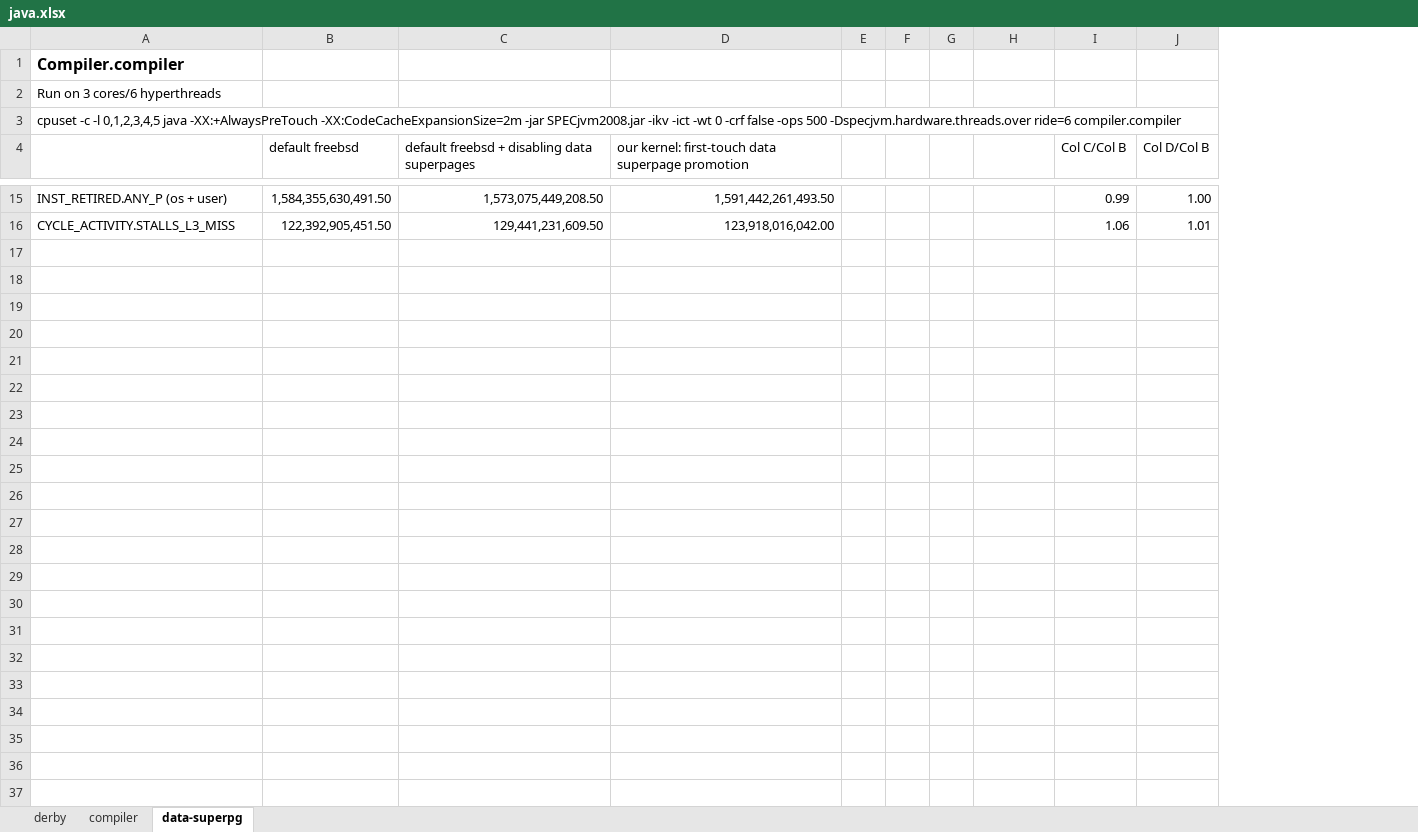
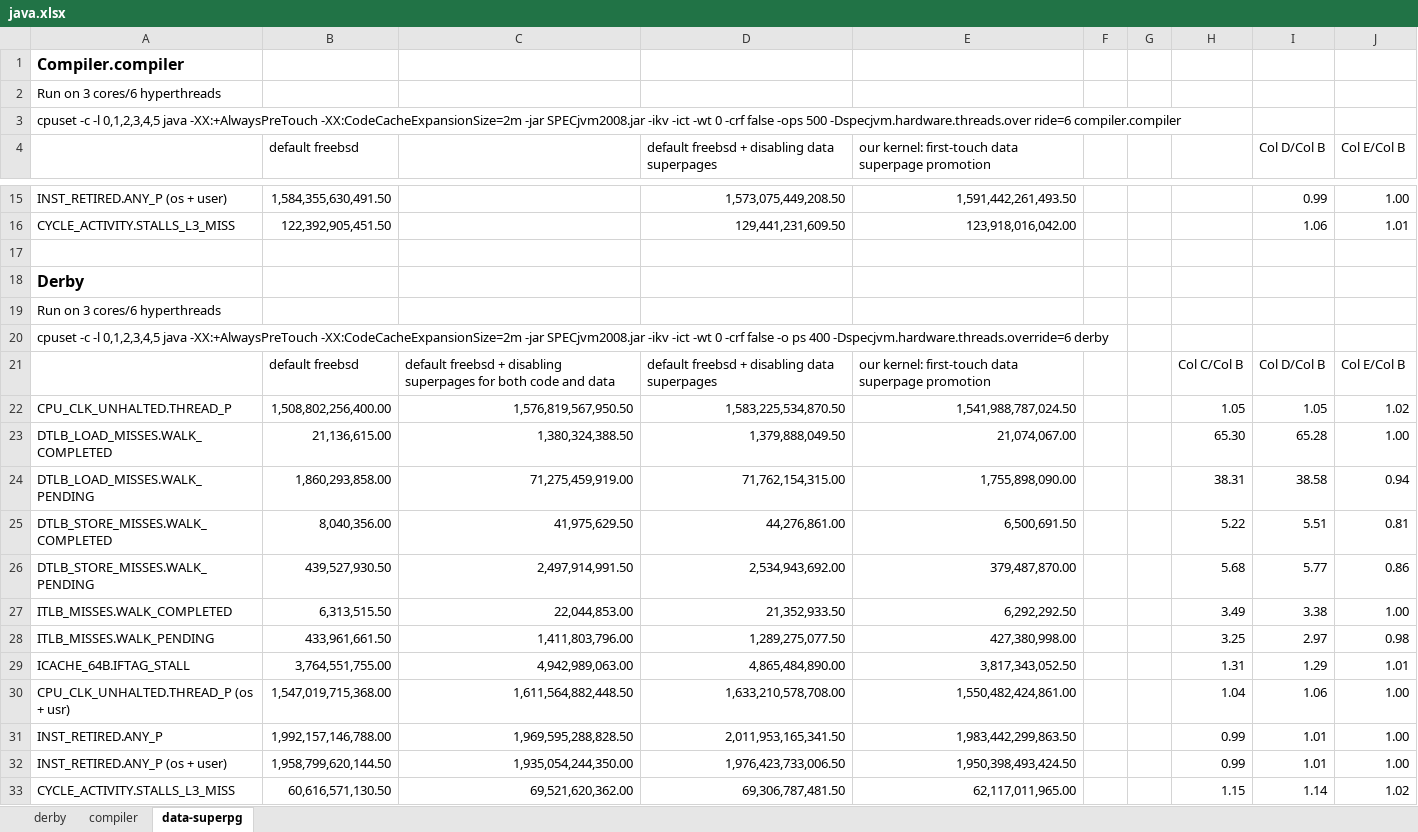
Before and after one commit to XiaowanDong/shared_ptp, an Excel workbook: java.xlsx, sheet data-superpg, drawn as a sheet; only a part is shown, gaps mark what is left out; values as stored, in another font and other column widths than the file's, no borders; removed rows and columns are numbered as before the commit, all else as after; the diff names each change by its address in the sheet, - before the commit and + after, or states it on an @@ line.

Commit message:
Update java.xlsx

```diff
--- a/java.xlsx (sheet data-superpg)
+++ b/java.xlsx (sheet data-superpg)
+column C, empty
-column E, empty
-I4: Col C/Col B
+I4: Col D/Col B
-J4: Col D/Col B
+J4: Col E/Col B
+row 17: (empty)
+row 18: Derby
+row 19: Run on 3 cores/6 hyperthreads
+row 20: cpuset -c -l 0,1,2,3,4,5 java -XX:+AlwaysPreTouch -XX:CodeCacheExpansionSize=2m -jar SPECjvm2008.jar -ikv -ict -wt 0 -crf false -o ps 400 -Dspecjvm.hardware.threads.override=6 derby
+row 21:  | default freebsd | default freebsd + disabling superpages for both code and data | default freebsd + disabling data superpages | our kernel: first-touch data superpage promotion |  |  | Col C/Col B | Col D/Col B | Col E/Col B
+row 22: CPU_CLK_UNHALTED.THREAD_P | 1,508,802,256,400.00 | 1,576,819,567,950.50 | 1,583,225,534,870.50 | 1,541,988,787,024.50 |  |  | 1.05 | 1.05 | 1.02
+row 23: DTLB_LOAD_MISSES.WALK_COMPLETED | 21,136,615.00 | 1,380,324,388.50 | 1,379,888,049.50 | 21,074,067.00 |  |  | 65.30 | 65.28 | 1.00
+row 24: DTLB_LOAD_MISSES.WALK_PENDING | 1,860,293,858.00 | 71,275,459,919.00 | 71,762,154,315.00 | 1,755,898,090.00 |  |  | 38.31 | 38.58 | 0.94
+row 25: DTLB_STORE_MISSES.WALK_COMPLETED | 8,040,356.00 | 41,975,629.50 | 44,276,861.00 | 6,500,691.50 |  |  | 5.22 | 5.51 | 0.81
+row 26: DTLB_STORE_MISSES.WALK_PENDING | 439,527,930.50 | 2,497,914,991.50 | 2,534,943,692.00 | 379,487,870.00 |  |  | 5.68 | 5.77 | 0.86
+row 27: ITLB_MISSES.WALK_COMPLETED | 6,313,515.50 | 22,044,853.00 | 21,352,933.50 | 6,292,292.50 |  |  | 3.49 | 3.38 | 1.00
+row 28: ITLB_MISSES.WALK_PENDING | 433,961,661.50 | 1,411,803,796.00 | 1,289,275,077.50 | 427,380,998.00 |  |  | 3.25 | 2.97 | 0.98
+row 29: ICACHE_64B.IFTAG_STALL | 3,764,551,755.00 | 4,942,989,063.00 | 4,865,484,890.00 | 3,817,343,052.50 |  |  | 1.31 | 1.29 | 1.01
+row 30: CPU_CLK_UNHALTED.THREAD_P (os + usr) | 1,547,019,715,368.00 | 1,611,564,882,448.50 | 1,633,210,578,708.00 | 1,550,482,424,861.00 |  |  | 1.04 | 1.06 | 1.00
+row 31: INST_RETIRED.ANY_P | 1,992,157,146,788.00 | 1,969,595,288,828.50 | 2,011,953,165,341.50 | 1,983,442,299,863.50 |  |  | 0.99 | 1.01 | 1.00
+row 32: INST_RETIRED.ANY_P (os + user) | 1,958,799,620,144.50 | 1,935,054,244,350.00 | 1,976,423,733,006.50 | 1,950,398,493,424.50 |  |  | 0.99 | 1.01 | 1.00
+row 33: CYCLE_ACTIVITY.STALLS_L3_MISS | 60,616,571,130.50 | 69,521,620,362.00 | 69,306,787,481.50 | 62,117,011,965.00 |  |  | 1.15 | 1.14 | 1.02
```
Also changed, not shown: formulas that keep their value.
